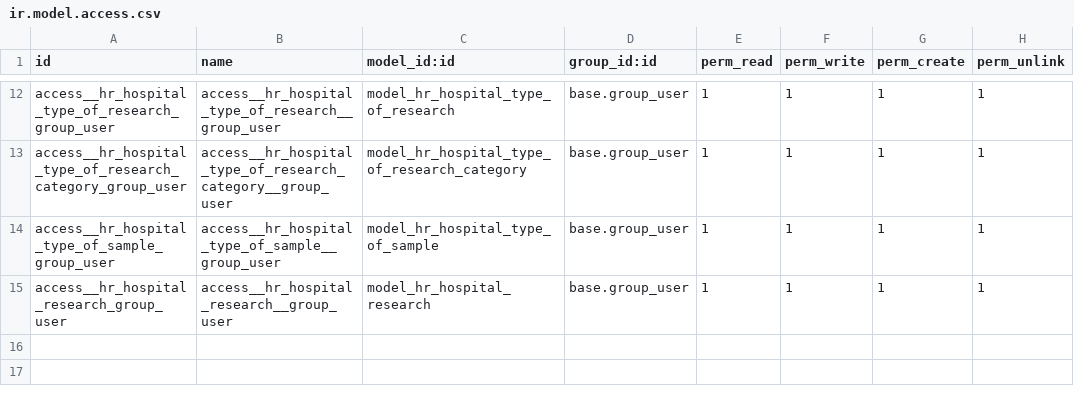
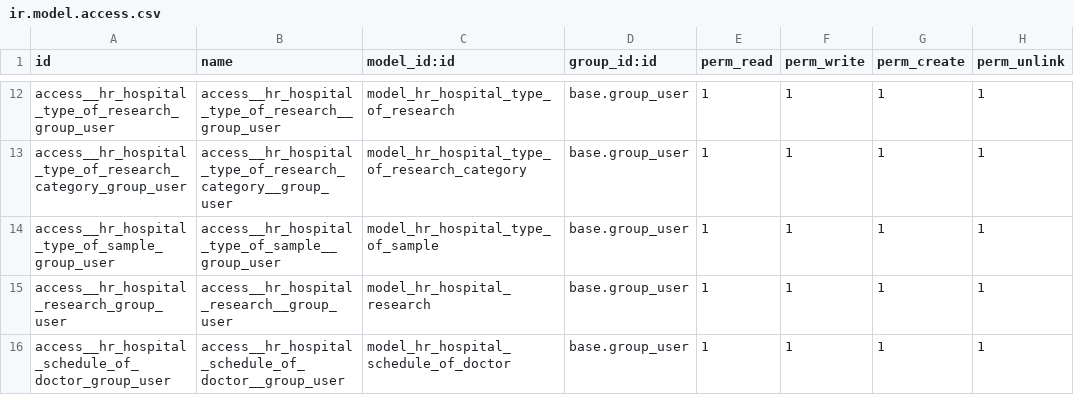
Before and after one commit to pua00/15.0, a CSV file: hr_hospital/security/ir.model.access.csv, drawn as a sheet; only a part is shown, gaps mark what is left out; the diff names each change by its address in the sheet, - before the commit and + after, or states it on an @@ line.

Commit message:
''[IMP] schedule_of_doctor: add new model'

```diff
--- a/hr_hospital/security/ir.model.access.csv
+++ b/hr_hospital/security/ir.model.access.csv
+row 16: access__hr_hospital_schedule_of_doctor_group_user | access__hr_hospital_schedule_of_doctor__group_user | model_hr_hospital_schedule_of_doctor | base.group_user | 1 | 1 | 1 | 1
```
Also changed, not shown: 7 other files.
